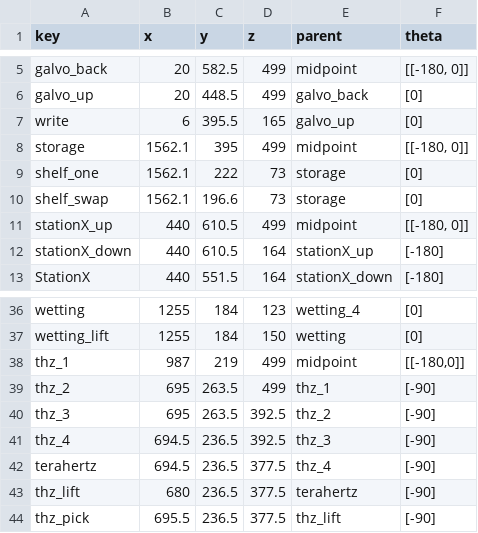
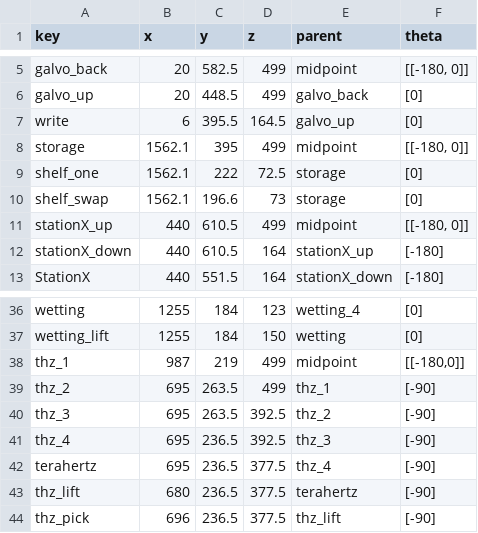
Before and after one commit to kito7454/gantrySefDriving, a CSV file: curr_gantry.csv, drawn as a sheet; only a part is shown, gaps mark what is left out.

```diff
--- a/curr_gantry.csv
+++ b/curr_gantry.csv
@@ -6,5 +6,5 @@ galvo_back,20,582.5,499,midpoint,"[[-180, 0]]"
 galvo_up,20,448.5,499,galvo_back,[0]
-write,6,395.5,165,galvo_up,[0]
+write,6,395.5,164.5,galvo_up,[0]
 storage,1562.1,395,499,midpoint,"[[-180, 0]]"
-shelf_one,1562.1,222,73,storage,[0]
+shelf_one,1562.1,222,72.5,storage,[0]
 shelf_swap,1562.1,196.6,73,storage,[0]
@@ -40,5 +40,5 @@ thz_2,695,263.5,499,thz_1,[-90]
 thz_3,695,263.5,392.5,thz_2,[-90]
-thz_4,694.5,236.5,392.5,thz_3,[-90]
-terahertz,694.5,236.5,377.5,thz_4,[-90]
+thz_4,695,236.5,392.5,thz_3,[-90]
+terahertz,695,236.5,377.5,thz_4,[-90]
 thz_lift,680,236.5,377.5,terahertz,[-90]
-thz_pick,695.5,236.5,377.5,thz_lift,[-90]
+thz_pick,696,236.5,377.5,thz_lift,[-90]
```
Also changed, not shown: 9 other files.
